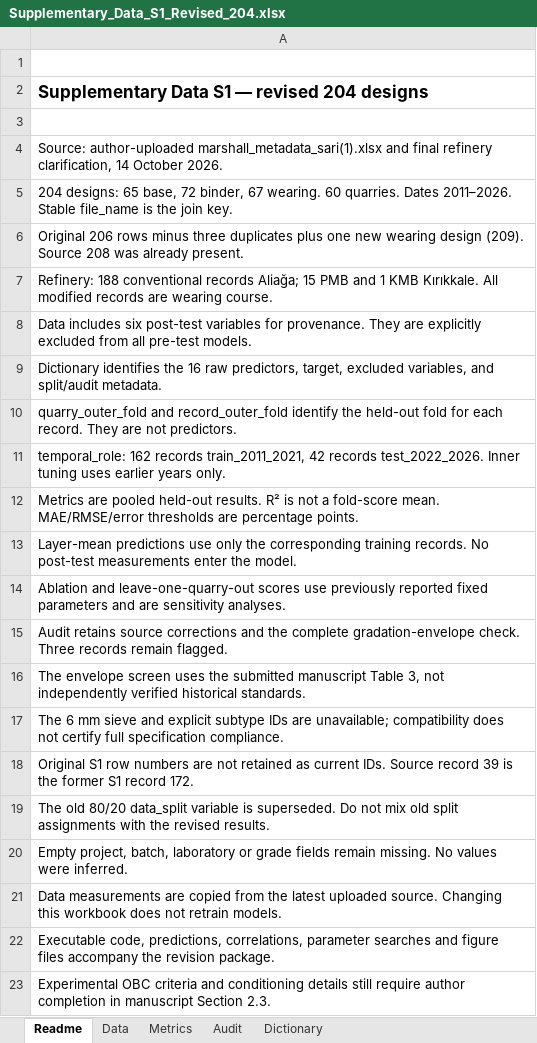
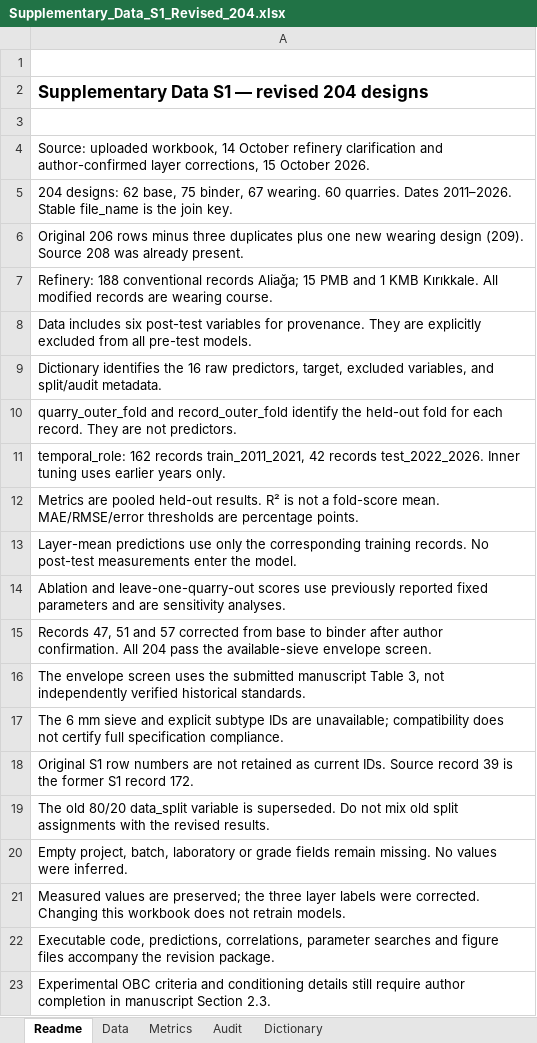
Before and after one commit to hdaltuntas/marshall-obc-prediction, an Excel workbook: revision_204/Supplementary_Data_S1_Revised_204.xlsx, sheet Readme, drawn as a sheet; values as stored, in another font and other column widths than the file's, no borders; the diff names each change by its address in the sheet, - before the commit and + after, or states it on an @@ line.

```diff
--- a/revision_204/Supplementary_Data_S1_Revised_204.xlsx (sheet Readme)
+++ b/revision_204/Supplementary_Data_S1_Revised_204.xlsx (sheet Readme)
-A4: Source: author-uploaded marshall_metadata_sari(1).xlsx and final refinery clarification, 14 October 2026.
+A4: Source: uploaded workbook, 14 October refinery clarification and author-confirmed layer corrections, 15 October 2026.
-A5: 204 designs: 65 base, 72 binder, 67…
+A5: 204 designs: 62 base, 75 binder, 67…
-A15: Audit retains source corrections and the complete gradation-envelope check. Three records remain flagged.
+A15: Records 47, 51 and 57 corrected from base to binder after author confirmation. All 204 pass the available-sieve envelope screen.
-A21: Data measurements are copied from the latest uploaded source. Changing this…
+A21: Measured values are preserved; the three layer labels were corrected. Changing this…
```
Also changed, not shown: sheet Metrics, sheet Data, sheet Audit, revision_204/Marshall_Validation_204.xlsx, revision_204/marshall_dataset_204.xlsx, 33 other files.
